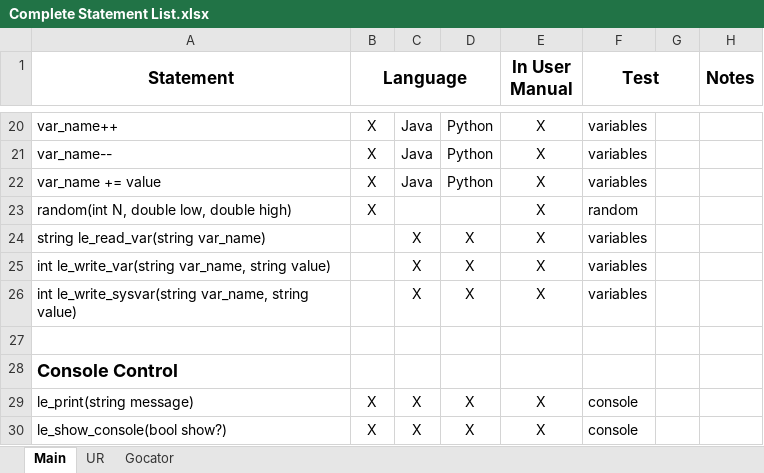
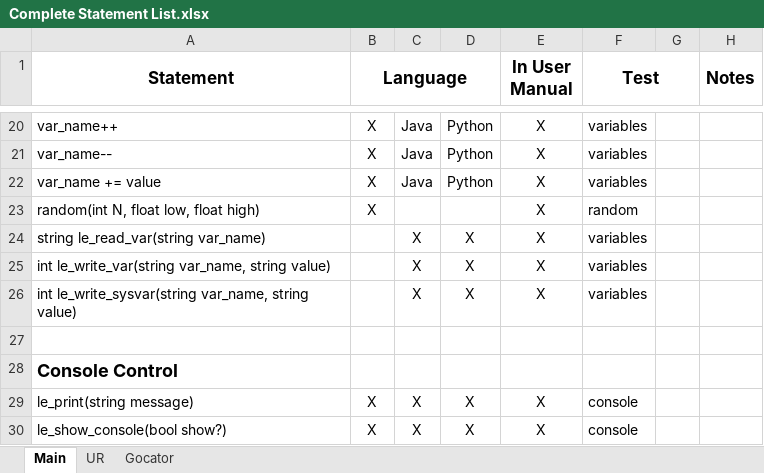
Before and after one commit to nedlecky/LEonard, an Excel workbook: MasterFiles/Documentation/Complete Statement List.xlsx, sheet Main, drawn as a sheet; only a part is shown, gaps mark what is left out; values as stored, in another font and other column widths than the file's, no borders; the diff names each change by its address in the sheet, - before the commit and + after, or states it on an @@ line.

```diff
--- a/MasterFiles/Documentation/Complete Statement List.xlsx (sheet Main)
+++ b/MasterFiles/Documentation/Complete Statement List.xlsx (sheet Main)
-A23 (Statement): random(int N, double low, double high)
+A23 (Statement): random(int N, float low, float high)
```
Also changed, not shown: sheet UR, sheet Gocator, 6 other files.
